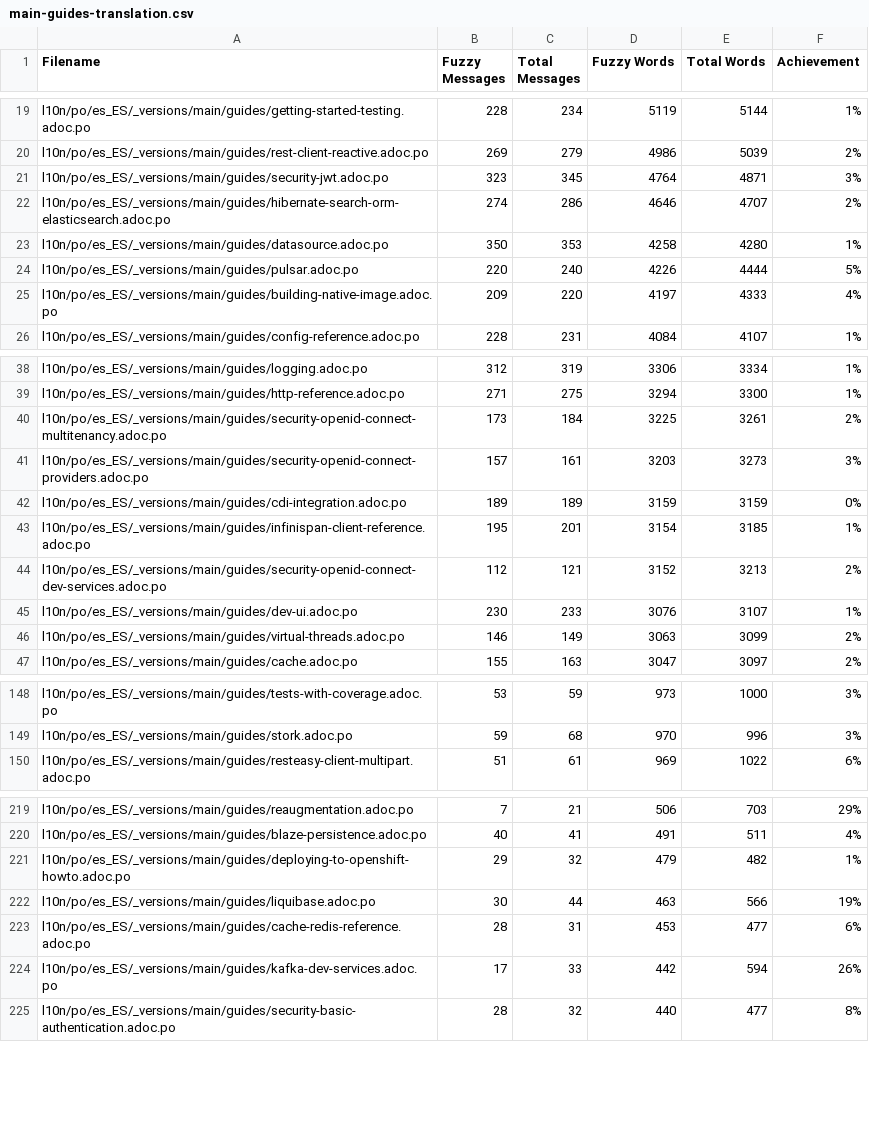
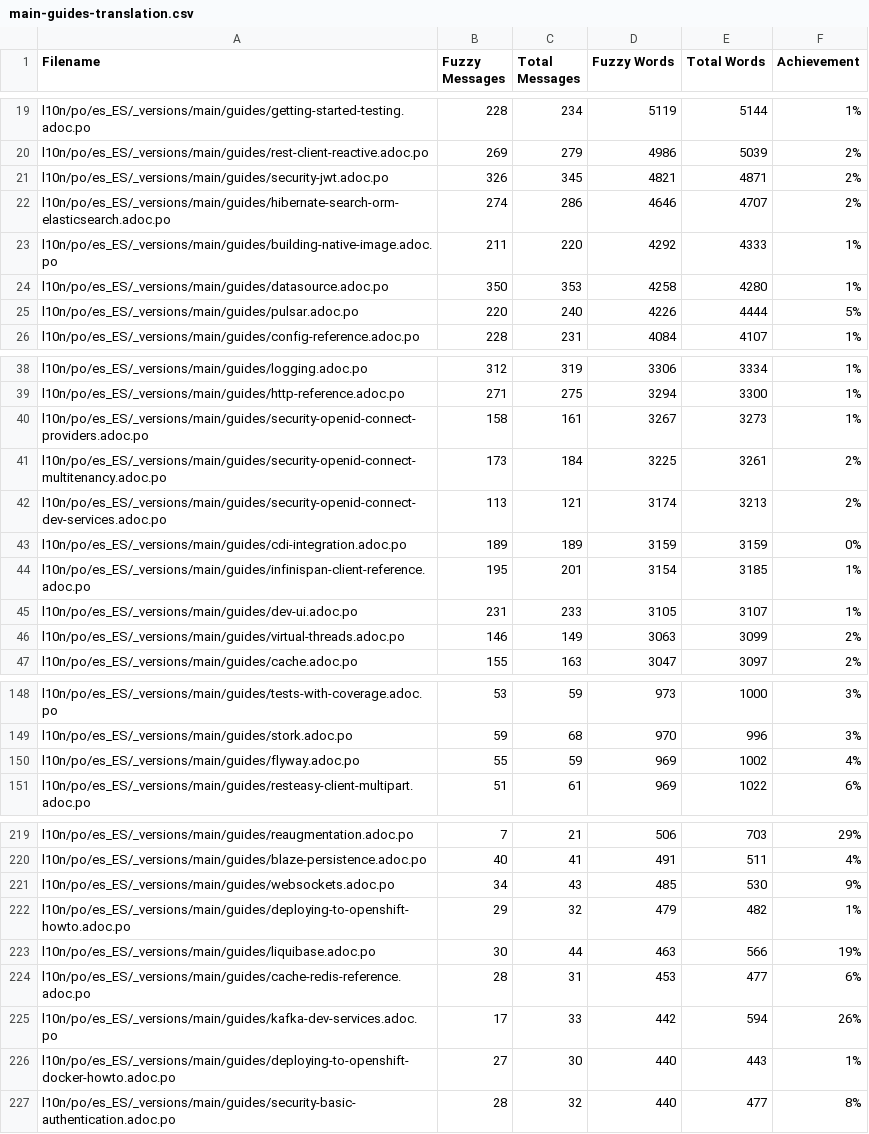
Before and after one commit to quarkusio/es.quarkus.io, a CSV file: l10n/stats/main-guides-translation.csv, drawn as a sheet; only a part is shown, gaps mark what is left out; the diff covers the shown part only.

Commit message:
Update translation stats

```diff
--- a/l10n/stats/main-guides-translation.csv
+++ b/l10n/stats/main-guides-translation.csv
@@ -20,7 +20,7 @@ l10n/po/es_ES/_versions/main/guides/getting-started-testing.adoc.po, 228, 234, 5
 l10n/po/es_ES/_versions/main/guides/rest-client-reactive.adoc.po, 269, 279, 4986, 5039, 2%
-l10n/po/es_ES/_versions/main/guides/security-jwt.adoc.po, 323, 345, 4764, 4871, 3%
+l10n/po/es_ES/_versions/main/guides/security-jwt.adoc.po, 326, 345, 4821, 4871, 2%
 l10n/po/es_ES/_versions/main/guides/hibernate-search-orm-elasticsearch.adoc.po, 274, 286, 4646, 4707, 2%
+l10n/po/es_ES/_versions/main/guides/building-native-image.adoc.po, 211, 220, 4292, 4333, 1%
 l10n/po/es_ES/_versions/main/guides/datasource.adoc.po, 350, 353, 4258, 4280, 1%
 l10n/po/es_ES/_versions/main/guides/pulsar.adoc.po, 220, 240, 4226, 4444, 5%
-l10n/po/es_ES/_versions/main/guides/building-native-image.adoc.po, 209, 220, 4197, 4333, 4%
 l10n/po/es_ES/_versions/main/guides/config-reference.adoc.po, 228, 231, 4084, 4107, 1%
@@ -39,8 +39,8 @@ l10n/po/es_ES/_versions/main/guides/logging.adoc.po, 312, 319, 3306, 3334, 1%
 l10n/po/es_ES/_versions/main/guides/http-reference.adoc.po, 271, 275, 3294, 3300, 1%
+l10n/po/es_ES/_versions/main/guides/security-openid-connect-providers.adoc.po, 158, 161, 3267, 3273, 1%
 l10n/po/es_ES/_versions/main/guides/security-openid-connect-multitenancy.adoc.po, 173, 184, 3225, 3261, 2%
-l10n/po/es_ES/_versions/main/guides/security-openid-connect-providers.adoc.po, 157, 161, 3203, 3273, 3%
+l10n/po/es_ES/_versions/main/guides/security-openid-connect-dev-services.adoc.po, 113, 121, 3174, 3213, 2%
 l10n/po/es_ES/_versions/main/guides/cdi-integration.adoc.po, 189, 189, 3159, 3159, 0%
 l10n/po/es_ES/_versions/main/guides/infinispan-client-reference.adoc.po, 195, 201, 3154, 3185, 1%
-l10n/po/es_ES/_versions/main/guides/security-openid-connect-dev-services.adoc.po, 112, 121, 3152, 3213, 2%
-l10n/po/es_ES/_versions/main/guides/dev-ui.adoc.po, 230, 233, 3076, 3107, 1%
+l10n/po/es_ES/_versions/main/guides/dev-ui.adoc.po, 231, 233, 3105, 3107, 1%
 l10n/po/es_ES/_versions/main/guides/virtual-threads.adoc.po, 146, 149, 3063, 3099, 2%
@@ -149,2 +149,3 @@ l10n/po/es_ES/_versions/main/guides/tests-with-coverage.adoc.po, 53, 59, 973, 10
 l10n/po/es_ES/_versions/main/guides/stork.adoc.po, 59, 68, 970, 996, 3%
+l10n/po/es_ES/_versions/main/guides/flyway.adoc.po, 55, 59, 969, 1002, 4%
 l10n/po/es_ES/_versions/main/guides/resteasy-client-multipart.adoc.po, 51, 61, 969, 1022, 6%
@@ -220,2 +220,3 @@ l10n/po/es_ES/_versions/main/guides/reaugmentation.adoc.po, 7, 21, 506, 703, 29%
 l10n/po/es_ES/_versions/main/guides/blaze-persistence.adoc.po, 40, 41, 491, 511, 4%
+l10n/po/es_ES/_versions/main/guides/websockets.adoc.po, 34, 43, 485, 530, 9%
 l10n/po/es_ES/_versions/main/guides/deploying-to-openshift-howto.adoc.po, 29, 32, 479, 482, 1%
@@ -224,2 +225,3 @@ l10n/po/es_ES/_versions/main/guides/cache-redis-reference.adoc.po, 28, 31, 453,
 l10n/po/es_ES/_versions/main/guides/kafka-dev-services.adoc.po, 17, 33, 442, 594, 26%
+l10n/po/es_ES/_versions/main/guides/deploying-to-openshift-docker-howto.adoc.po, 27, 30, 440, 443, 1%
 l10n/po/es_ES/_versions/main/guides/security-basic-authentication.adoc.po, 28, 32, 440, 477, 8%
```
Also changed, not shown: 3 removed rows and 5 edited cells elsewhere in this file, l10n/stats/latest-guides-translation.csv, l10n/stats/misc-translation.csv, 1 other file.
